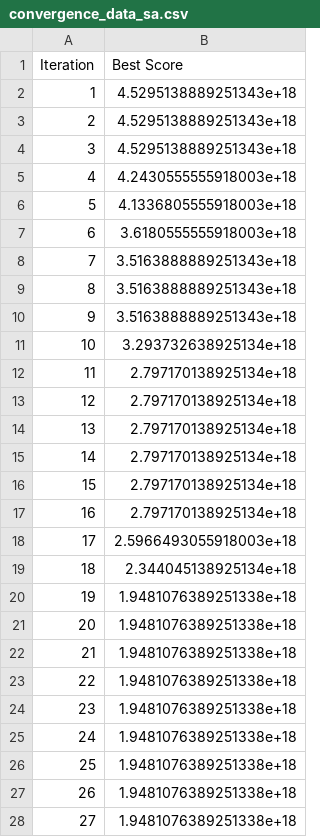
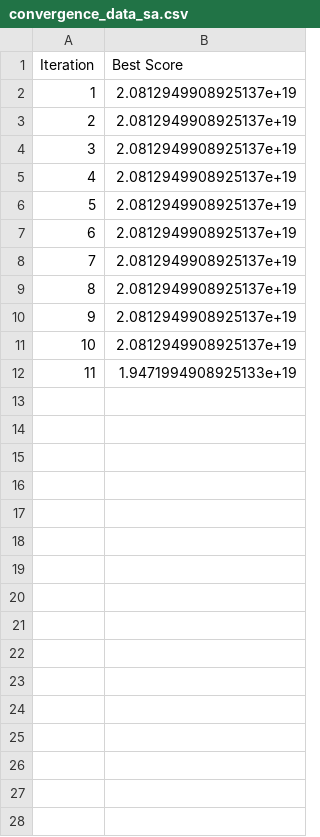
Before and after one commit to KeitAB1/streamlit-hello, a CSV file: result/ConvergenceData/convergence_data_sa.csv, drawn as a sheet; only a part is shown; the diff covers the shown part only.

```diff
--- a/result/ConvergenceData/convergence_data_sa.csv
+++ b/result/ConvergenceData/convergence_data_sa.csv
@@ -1,28 +1,12 @@
 Iteration,Best Score
-1,4.5295138889251343e+18
-2,4.5295138889251343e+18
-3,4.5295138889251343e+18
-4,4.2430555555918003e+18
-5,4.1336805555918003e+18
-6,3.6180555555918003e+18
-7,3.5163888889251343e+18
-8,3.5163888889251343e+18
-9,3.5163888889251343e+18
-10,3.293732638925134e+18
-11,2.797170138925134e+18
-12,2.797170138925134e+18
-13,2.797170138925134e+18
-14,2.797170138925134e+18
-15,2.797170138925134e+18
-16,2.797170138925134e+18
-17,2.5966493055918003e+18
-18,2.344045138925134e+18
-19,1.9481076389251338e+18
-20,1.9481076389251338e+18
-21,1.9481076389251338e+18
-22,1.9481076389251338e+18
-23,1.9481076389251338e+18
-24,1.9481076389251338e+18
-25,1.9481076389251338e+18
-26,1.9481076389251338e+18
-27,1.9481076389251338e+18
+1,2.0812949908925137e+19
+2,2.0812949908925137e+19
+3,2.0812949908925137e+19
+4,2.0812949908925137e+19
+5,2.0812949908925137e+19
+6,2.0812949908925137e+19
+7,2.0812949908925137e+19
+8,2.0812949908925137e+19
+9,2.0812949908925137e+19
+10,2.0812949908925137e+19
+11,1.9471994908925133e+19
```
Also changed, not shown: 7 removed rows elsewhere in this file, result/final_stack_distribution/final_stack_distribution_height_ga.csv, result/final_stack_distribution/final_stack_distribution_height_pso.csv, 12 other files.
